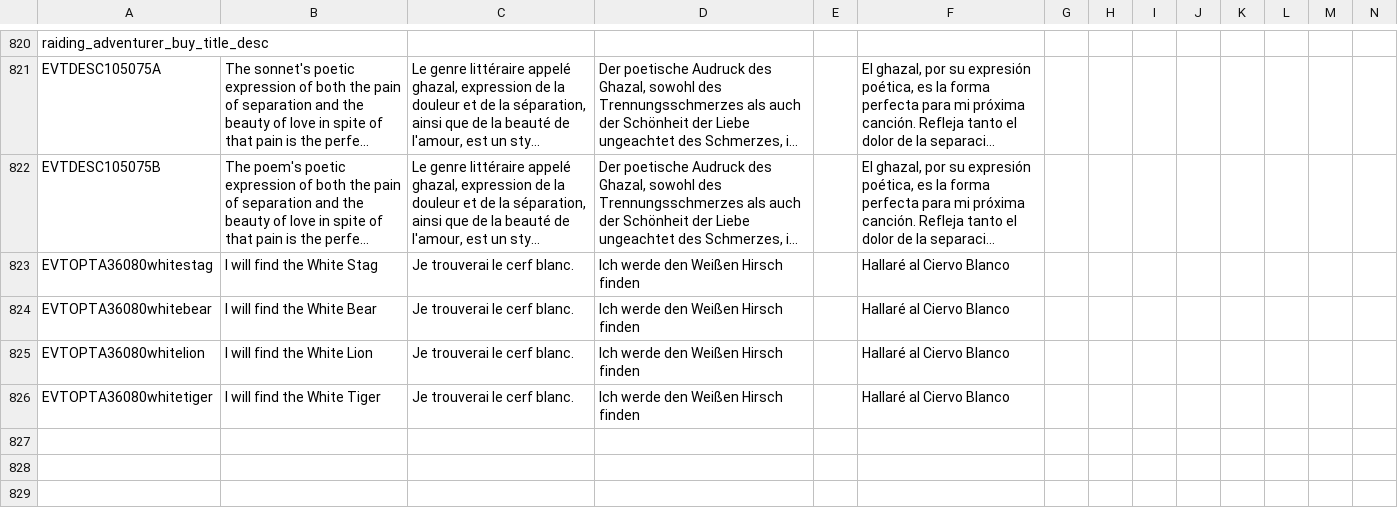
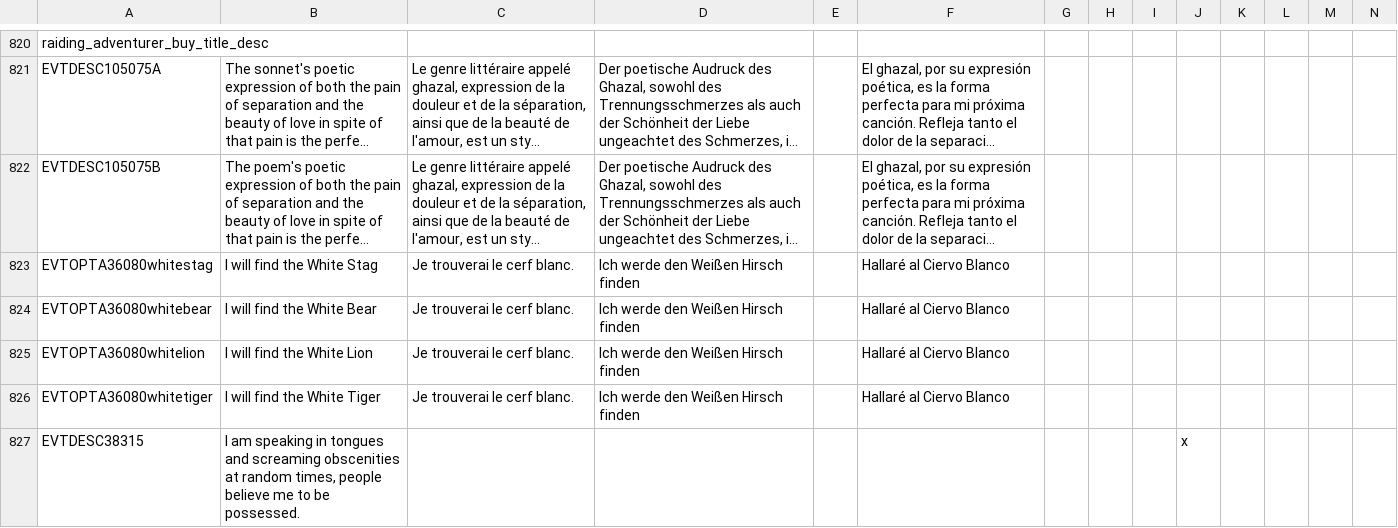
Before and after one commit to Numahr/lux-invicta-repository, a CSV file: localisation/Zzz_want_to_be_sure_im_the_last_file_the_bloody_thing_reads_exclamationmark.csv, drawn as a sheet; only a part is shown, gaps mark what is left out; long unchanged cells end in …; rows hold the shown columns only; the diff names each change by its address in the sheet, - before the commit and + after, or states it on an @@ line.

```diff
--- a/localisation/Zzz_want_to_be_sure_im_the_last_file_the_bloody_thing_reads_exclamationmark.csv
+++ b/localisation/Zzz_want_to_be_sure_im_the_last_file_the_bloody_thing_reads_exclamationmark.csv
+row 827: EVTDESC38315 | I am speaking in tongues and screaming obscenities at random times, people believe me to be possessed. |  |  |  |  |  |  |  | x
```
Also changed, not shown: 10 other files.
